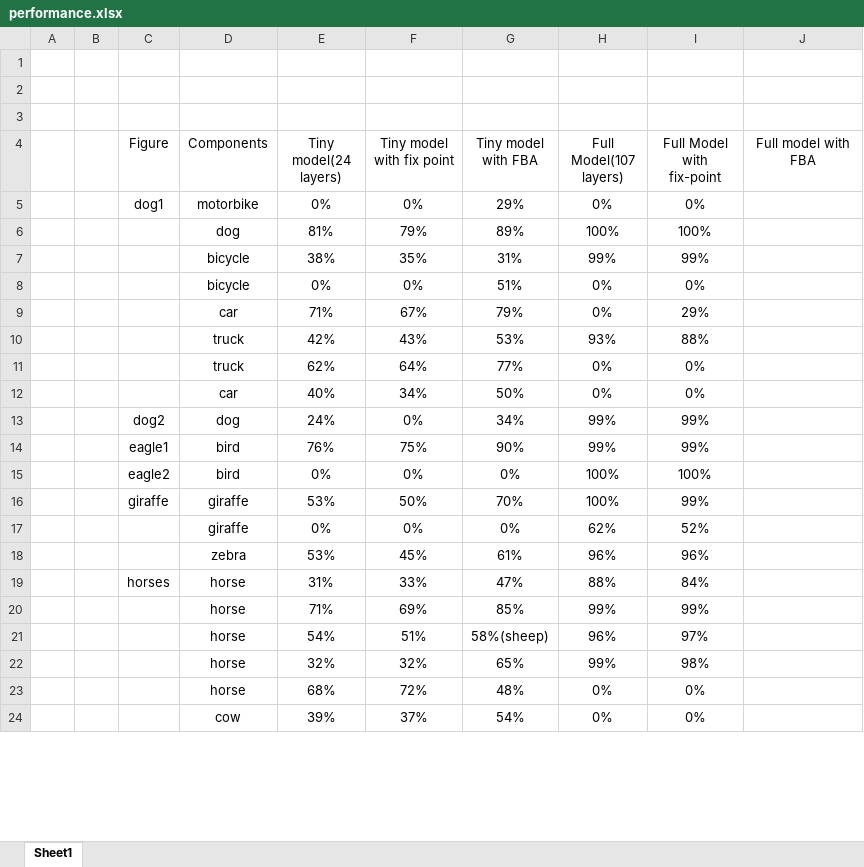
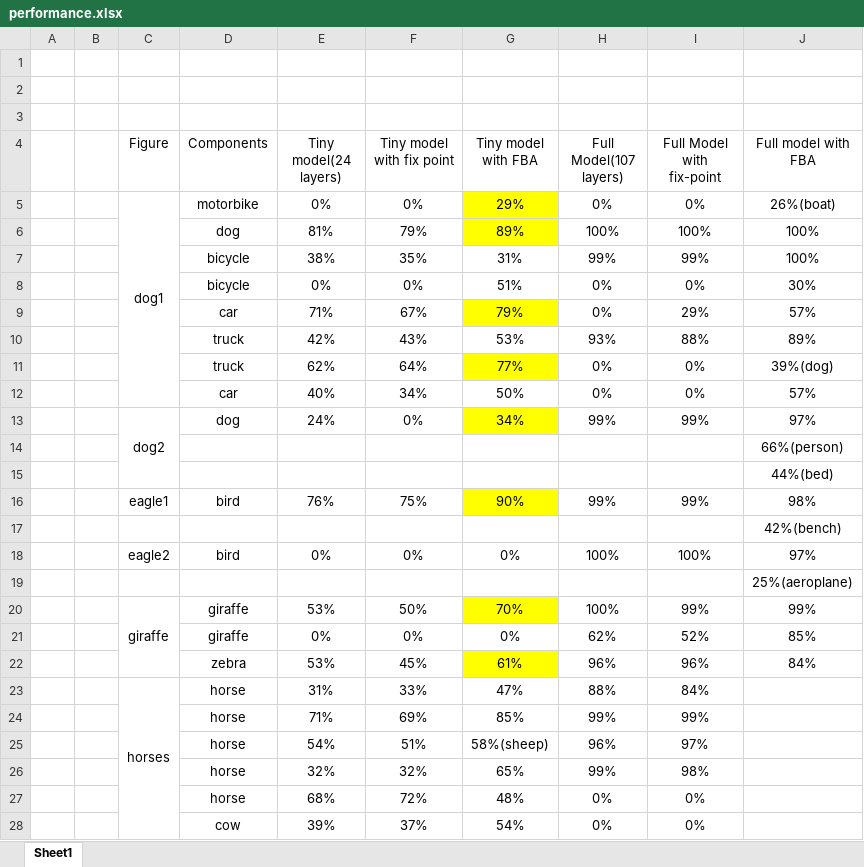
Before and after one commit to XuezhiTeng/Approxiamte_Computing_CNN, an Excel workbook: performance.xlsx, sheet Sheet1, drawn as a sheet; only a part is shown; values as stored, in another font and other column widths than the file's, no borders; charts and pictures not drawn; addresses are those after the commit; the diff covers the shown part only; the diff names each change by its address in the sheet, - before the commit and + after, or states it on an @@ line.

Commit message:
collect all data

```diff
--- a/performance.xlsx (sheet Sheet1)
+++ b/performance.xlsx (sheet Sheet1)
+C5:C12 merged
-G5:G6 fill: none
+G5:G6 fill: #FFFF00
-J5 (Full model with FBA): (empty)
+J5 (Full model with FBA): 26%(boat)
-J6:J7 (Full model with FBA): (empty)
+J6:J7 (Full model with FBA): 100%
-J8 (Full model with FBA): (empty)
+J8 (Full model with FBA): 30%
-G9 fill: none
+G9 fill: #FFFF00
-J9 (Full model with FBA): (empty)
+J9 (Full model with FBA): 57%
-J10 (Full model with FBA): (empty)
+J10 (Full model with FBA): 89%
-G11 fill: none
+G11 fill: #FFFF00
-J11 (Full model with FBA): (empty)
+J11 (Full model with FBA): 39%(dog)
-J12 (Full model with FBA): (empty)
+J12 (Full model with FBA): 57%
+C13:C15 merged
-G13 fill: none
+G13 fill: #FFFF00
-J13 (Full model with FBA): (empty)
+J13 (Full model with FBA): 97%
+row 14:  |  |  |  |  |  |  |  |  | 66%(person)
+row 15:  |  |  |  |  |  |  |  |  | 44%(bed)
-G16 fill: none
+G16 fill: #FFFF00
-J16 (Full model with FBA): (empty)
+J16 (Full model with FBA): 98%
+row 17:  |  |  |  |  |  |  |  |  | 42%(bench)
-J18 (Full model with FBA): (empty)
+J18 (Full model with FBA): 97%
+row 19:  |  |  |  |  |  |  |  |  | 25%(aeroplane)
+C20:C22 merged
-G20 fill: none
+G20 fill: #FFFF00
-J20 (Full model with FBA): (empty)
+J20 (Full model with FBA): 99%
-J21 (Full model with FBA): (empty)
+J21 (Full model with FBA): 85%
-G22 fill: none
+G22 fill: #FFFF00
-J22 (Full model with FBA): (empty)
+J22 (Full model with FBA): 84%
+C23:C30 merged
```
Also changed, not shown: 6 edited cells, cell formats and merged cells elsewhere in this sheet, charts or pictures, 31 other files.
